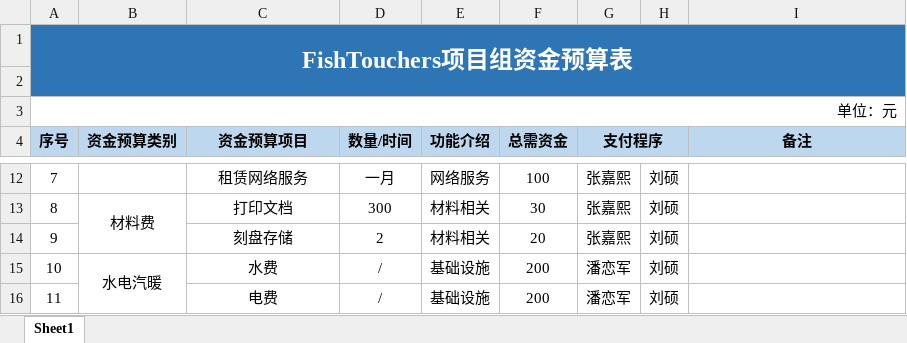
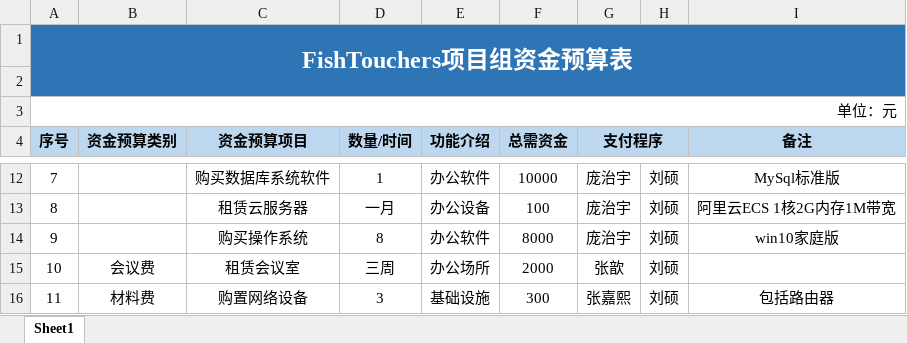
Before and after one commit to BIT-zhangxin/LabWebSystem, an Excel workbook: document/财务/项目资金预算_FishTouchers.xlsx, sheet Sheet1, drawn as a sheet; only a part is shown, gaps mark what is left out; values as stored, in another font and other column widths than the file's, no borders; the diff covers the shown part only; the diff names each change by its address in the sheet, - before the commit and + after, or states it on an @@ line.

```diff
--- a/document/财务/项目资金预算_FishTouchers.xlsx (sheet Sheet1)
+++ b/document/财务/项目资金预算_FishTouchers.xlsx (sheet Sheet1)
-C12 (资金预算项目): 租赁网络服务
+C12 (资金预算项目): 购买数据库系统软件
-D12 (数量/时间): 一月
+D12 (数量/时间): 1
-E12 (功能介绍): 网络服务
+E12 (功能介绍): 办公软件
-F12 (总需资金): 100
+F12 (总需资金): 10000
-G12:G14 (支付程序): 张嘉熙
+G12:G14 (支付程序): 庞治宇
-I12 (备注): (empty)
+I12 (备注): MySql标准版
-B13 (资金预算类别): 材料费
+B13 (资金预算类别): (empty)
-B13:B14 merged
-C13 (资金预算项目): 打印文档
+C13 (资金预算项目): 租赁云服务器
-D13 (数量/时间): 300
+D13 (数量/时间): 一月
-E13 (功能介绍): 材料相关
+E13 (功能介绍): 办公设备
-F13 (总需资金): 30
+F13 (总需资金): 100
-I13 (备注): (empty)
+I13 (备注): 阿里云ECS 1核2G内存1M带宽
-C14 (资金预算项目): 刻盘存储
+C14 (资金预算项目): 购买操作系统
-D14 (数量/时间): 2
+D14 (数量/时间): 8
-E14 (功能介绍): 材料相关
+E14 (功能介绍): 办公软件
-F14 (总需资金): 20
+F14 (总需资金): 8000
-I14 (备注): (empty)
+I14 (备注): win10家庭版
-B15 (资金预算类别): 水电汽暖
+B15 (资金预算类别): 会议费
-B15:B16 merged
-C15 (资金预算项目): 水费
+C15 (资金预算项目): 租赁会议室
-D15 (数量/时间): /
+D15 (数量/时间): 三周
-E15 (功能介绍): 基础设施
+E15 (功能介绍): 办公场所
-F15 (总需资金): 200
+F15 (总需资金): 2000
-G15 (支付程序): 潘恋军
+G15 (支付程序): 张歆
-B16 (资金预算类别): (empty)
+B16 (资金预算类别): 材料费
+B16:B21 merged
-C16 (资金预算项目): 电费
+C16 (资金预算项目): 购置网络设备
-D16 (数量/时间): /
+D16 (数量/时间): 3
-F16 (总需资金): 200
+F16 (总需资金): 300
-G16 (支付程序): 潘恋军
+G16 (支付程序): 张嘉熙
-I16 (备注): (empty)
+I16 (备注): 包括路由器
```
Also changed, not shown: 85 edited cells and merged cells elsewhere in this sheet, 2 other files.
